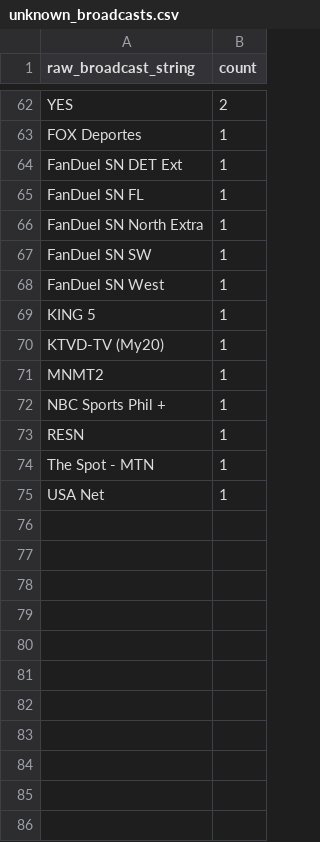
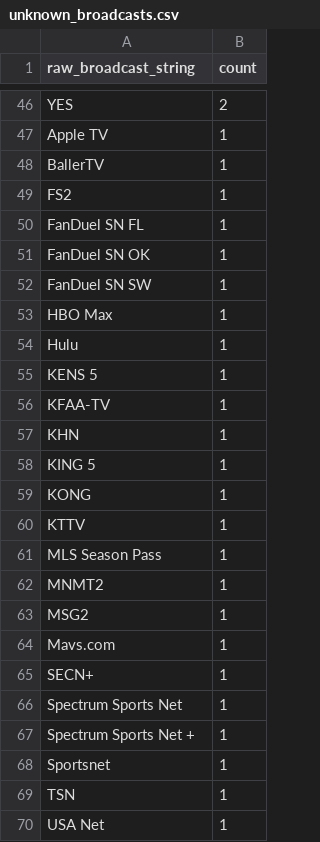
Before and after one commit to JSmith1826/sports_on_tv_single_page, a CSV file: output/unknown_broadcasts.csv, drawn as a sheet; only a part is shown, gaps mark what is left out; addresses are those after the commit; the diff covers the shown part only; the diff names each change by its address in the sheet, - before the commit and + after, or states it on an @@ line.

```diff
--- a/output/unknown_broadcasts.csv
+++ b/output/unknown_broadcasts.csv
-A47 (raw_broadcast_string): FOX Deportes
+A47 (raw_broadcast_string): Apple TV
-A48 (raw_broadcast_string): FanDuel SN DET Ext
+A48 (raw_broadcast_string): BallerTV
+row 49: FS2 | 1
-A51 (raw_broadcast_string): FanDuel SN North Extra
+A51 (raw_broadcast_string): FanDuel SN OK
+row 53: HBO Max | 1
+row 54: Hulu | 1
-A55 (raw_broadcast_string): FanDuel SN West
+A55 (raw_broadcast_string): KENS 5
+row 56: KFAA-TV | 1
+row 57: KHN | 1
+row 59: KONG | 1
-A60 (raw_broadcast_string): KTVD-TV (My20)
+A60 (raw_broadcast_string): KTTV
+row 61: MLS Season Pass | 1
+row 63: MSG2 | 1
-A64 (raw_broadcast_string): NBC Sports Phil +
+A64 (raw_broadcast_string): Mavs.com
-A65 (raw_broadcast_string): RESN
+A65 (raw_broadcast_string): SECN+
+row 66: Spectrum Sports Net | 1
-A67 (raw_broadcast_string): The Spot - MTN
+A67 (raw_broadcast_string): Spectrum Sports Net +
+row 68: Sportsnet | 1
+row 69: TSN | 1
```
Also changed, not shown: 9 added rows, 25 removed rows and 20 edited cells elsewhere in this file, output/events_flat_storypoint.csv, 7 other files.
